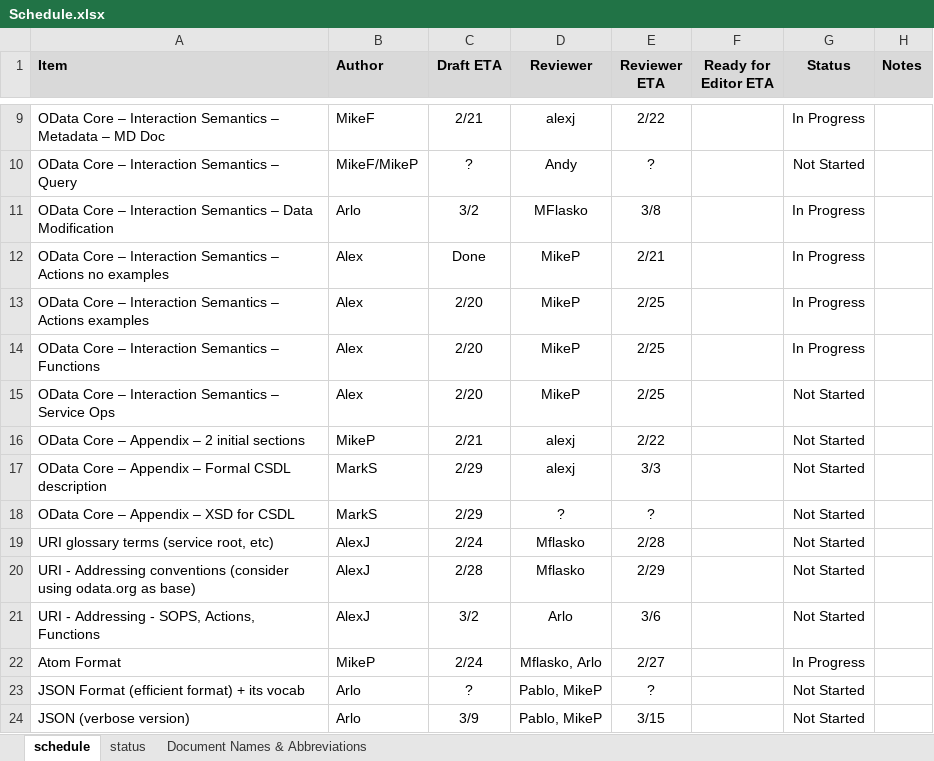
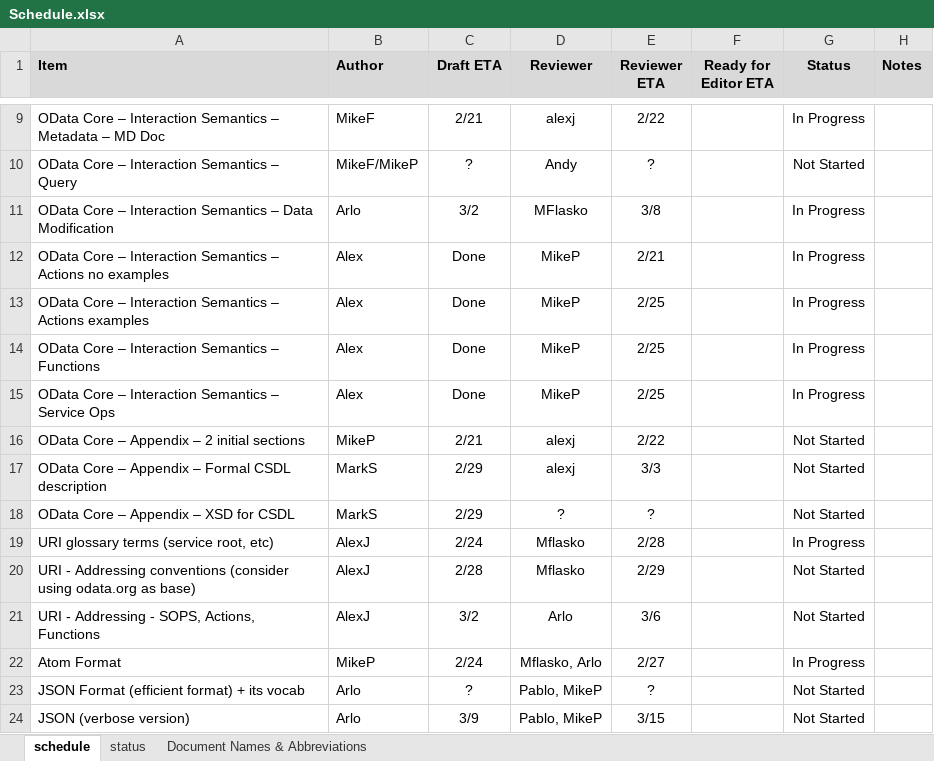
Before and after one commit to OData/v3ProtocolDocument, an Excel workbook: Schedule.xlsx, sheet schedule, drawn as a sheet; only a part is shown, gaps mark what is left out; values as stored, in another font and other column widths than the file's, no borders; conditional formats not drawn; the diff names each change by its address in the sheet, - before the commit and + after, or states it on an @@ line.

Commit message:
Updating Status

```diff
--- a/Schedule.xlsx (sheet schedule)
+++ b/Schedule.xlsx (sheet schedule)
-C13:C15 (Draft ETA): 2/20
+C13:C15 (Draft ETA): Done
-G15 (Status): Not Started
+G15 (Status): In Progress
-G19 (Status): Not Started
+G19 (Status): In Progress
```
